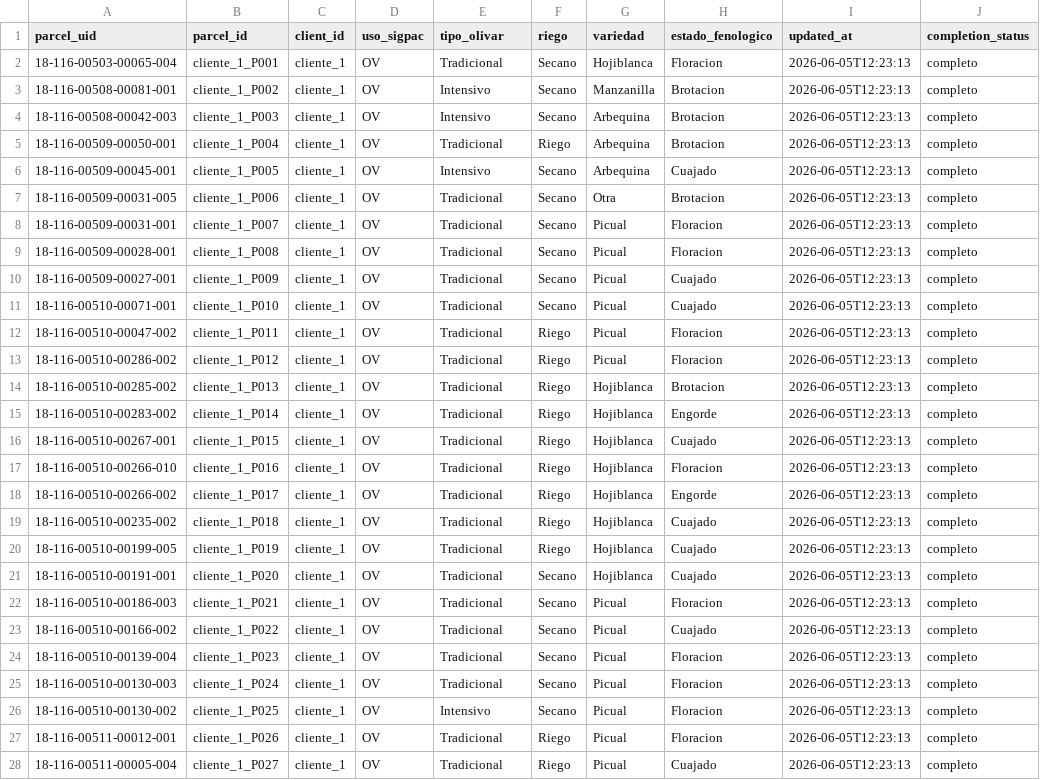
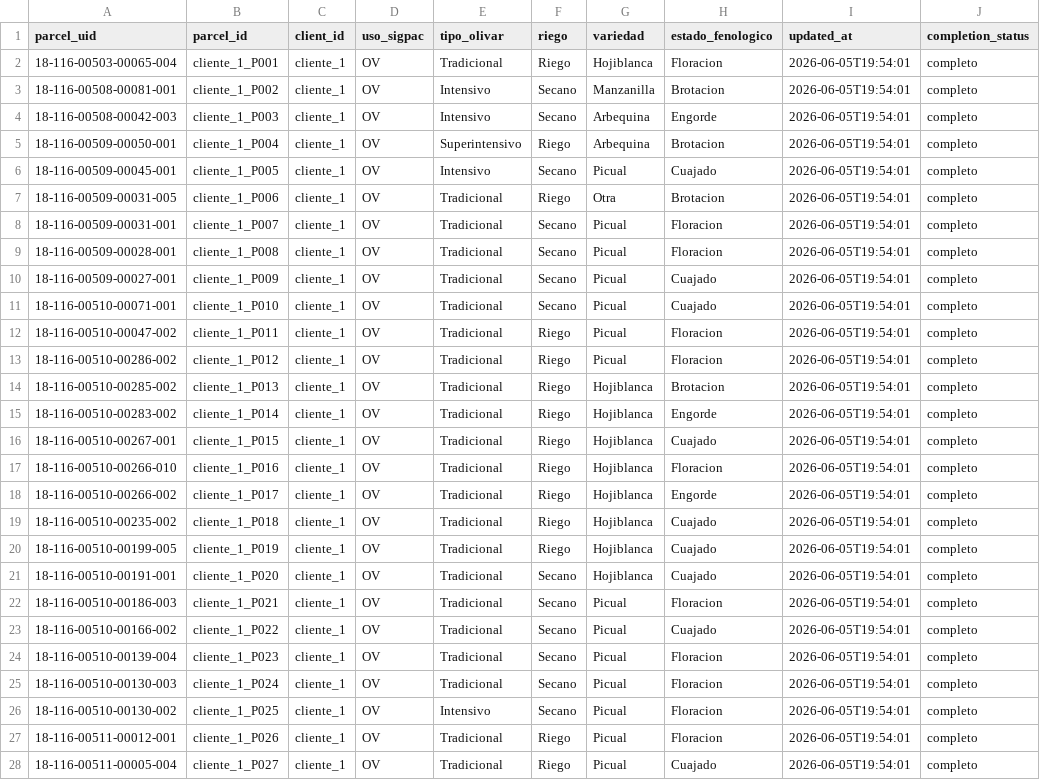
Before and after one commit to Thiiago14/RAIN_OLIVAR, a CSV file: data/client_inputs/cliente_1_farmer_inputs.csv, drawn as a sheet; only a part is shown; the diff covers the shown part only; the diff names each change by its address in the sheet, - before the commit and + after, or states it on an @@ line.

```diff
--- a/data/client_inputs/cliente_1_farmer_inputs.csv
+++ b/data/client_inputs/cliente_1_farmer_inputs.csv
-F2 (riego): Secano
+F2 (riego): Riego
-I2:I28 (updated_at): 2026-06-05T12:23:13
+I2:I28 (updated_at): 2026-06-05T19:54:01
-H4 (estado_fenologico): Brotacion
+H4 (estado_fenologico): Engorde
-E5 (tipo_olivar): Tradicional
+E5 (tipo_olivar): Superintensivo
-G6 (variedad): Arbequina
+G6 (variedad): Picual
-F7 (riego): Secano
+F7 (riego): Riego
```
Also changed, not shown: 6 edited cells elsewhere in this file, data/client_inputs/cliente_2_farmer_inputs.csv, data/enriched/cliente_1_input_enriched.csv, 17 other files.
